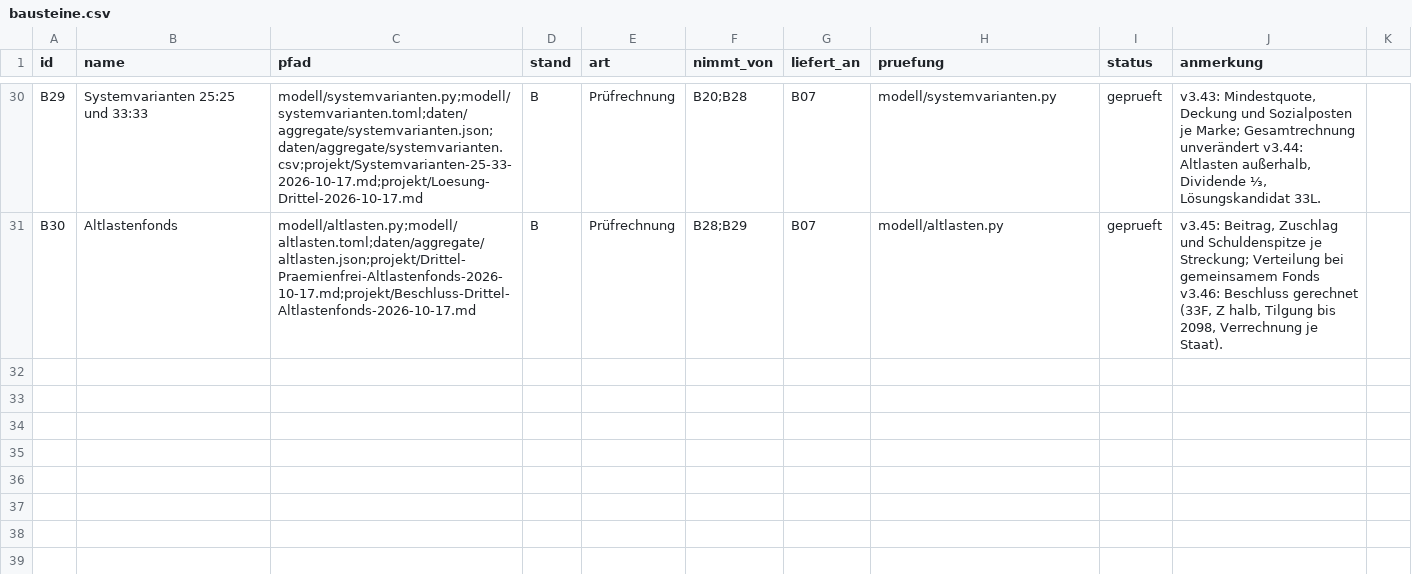
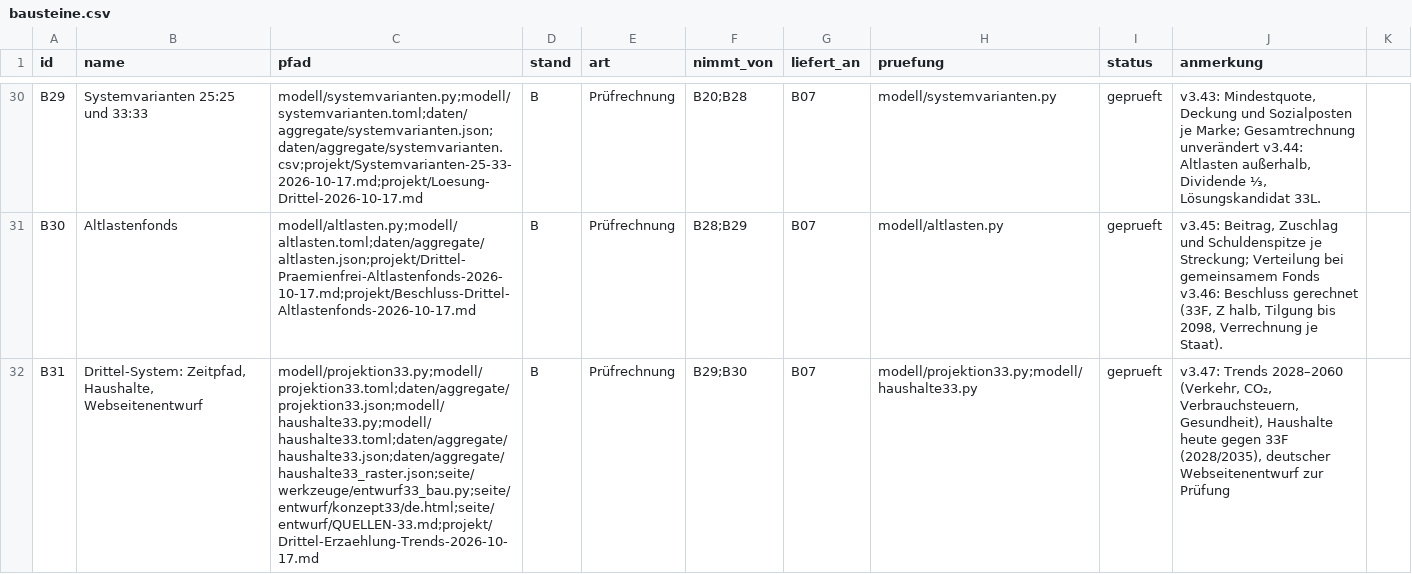
Before and after one commit to archicrowd/2828, a CSV file: projekt/bausteine.csv, drawn as a sheet; only a part is shown, gaps mark what is left out; the diff names each change by its address in the sheet, - before the commit and + after, or states it on an @@ line.

```diff
--- a/projekt/bausteine.csv
+++ b/projekt/bausteine.csv
+row 32: B31 | Drittel-System: Zeitpfad, Haushalte, Webseitenentwurf | modell/projektion33.py;modell/projektion33.toml;daten/aggregate/projektion33.json;modell/haushalte33.py;modell/haushalte33.toml;daten/aggregate/haushalte33.json;daten/aggregate/haushalte33_raster.json;seite/werkzeuge/entwurf33_bau.py;seite/entwurf/konzept33/de.html;seite/entwurf/QUELLEN-33.md;projekt/Drittel-Erzaehlung-Trends-2026-10-17.md | B | Prüfrechnung | B29;B30 | B07 | modell/projektion33.py;modell/haushalte33.py | geprueft | v3.47: Trends 2028–2060 (Verkehr, CO₂, Verbrauchsteuern, Gesundheit), Haushalte heute gegen 33F (2028/2035), deutscher Webseitenentwurf zur Prüfung
```
Also changed, not shown: projekt/nahtstellen.csv, 14 other files.
